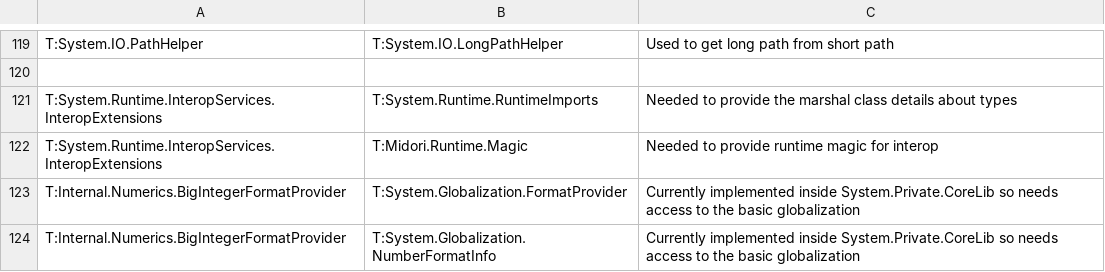
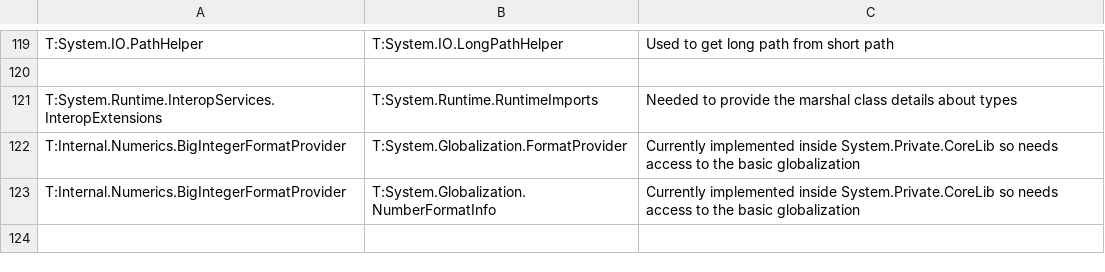
Before and after one commit to dotnet/corert, a CSV file: src/System.Private.CoreLib/src/AllowedDependencies.csv, drawn as a sheet; only a part is shown, gaps mark what is left out.

```diff
--- a/src/System.Private.CoreLib/src/AllowedDependencies.csv
+++ b/src/System.Private.CoreLib/src/AllowedDependencies.csv
@@ -121,3 +121,2 @@ T:System.IO.PathHelper,T:System.IO.LongPathHelper,Used to get long path from sho
 T:System.Runtime.InteropServices.InteropExtensions,T:System.Runtime.RuntimeImports,Needed to provide the marshal class details about types
-T:System.Runtime.InteropServices.InteropExtensions,T:Midori.Runtime.Magic,Needed to provide runtime magic for interop
 T:Internal.Numerics.BigIntegerFormatProvider,T:System.Globalization.FormatProvider,Currently implemented inside System.Private.CoreLib so needs access to the basic globalization
```
Also changed, not shown: 2 other files.
